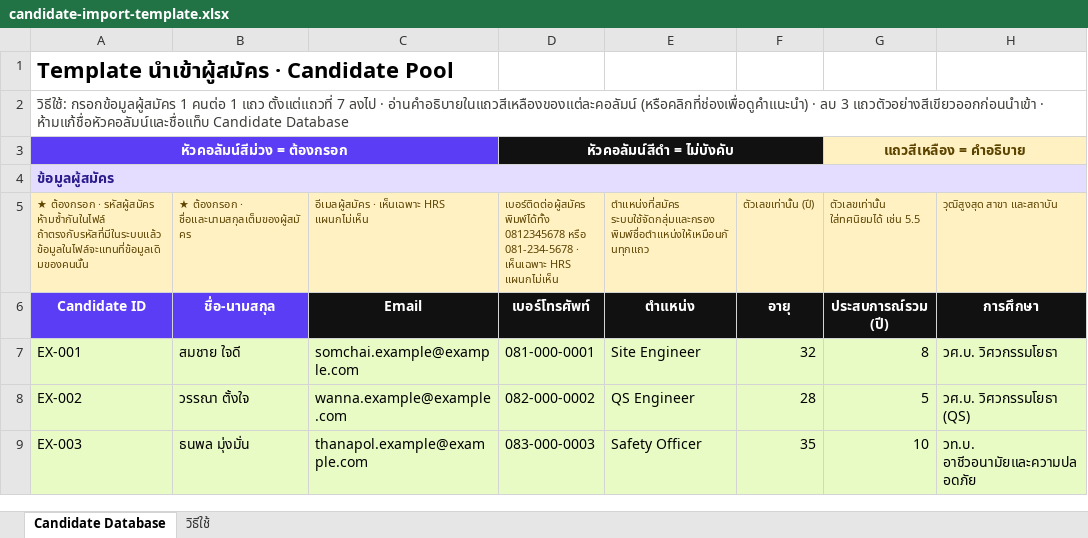
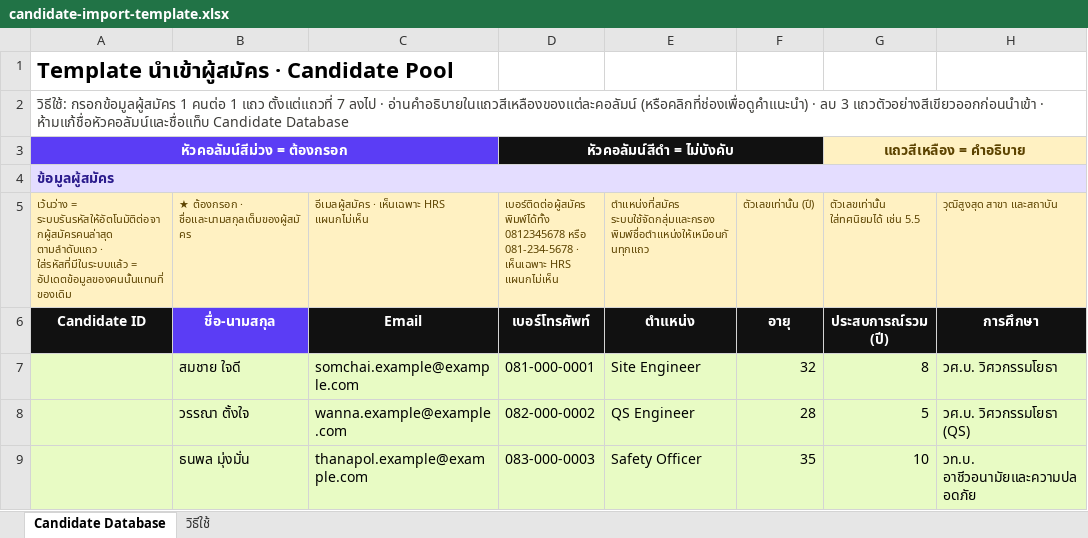
Before and after one commit to HRDKHET/Candidate-Pool, an Excel workbook: templates/candidate-import-template.xlsx, sheet Candidate Database, drawn as a sheet; only a part is shown; values as stored, in another font and other column widths than the file's, no borders; the diff names each change by its address in the sheet, - before the commit and + after, or states it on an @@ line.

```diff
--- a/templates/candidate-import-template.xlsx (sheet Candidate Database)
+++ b/templates/candidate-import-template.xlsx (sheet Candidate Database)
-A5: ★ ต้องกรอก · รหัสผู้สมัคร ห้ามซ้ำกันในไฟล์ ถ้าตรงกับรหัสที่มีในระบบแล้ว ข้อมูลในไฟล์จะแทนที่ข้อมูลเดิมของคนนั้น
+A5: เว้นว่าง = ระบบรันรหัสให้อัตโนมัติต่อจากผู้สมัครคนล่าสุด ตามลำดับแถว · ใส่รหัสที่มีในระบบแล้ว = อัปเดตข้อมูลของคนนั้นแทนที่ของเดิม
-A6 fill: #5B3DF5
+A6 fill: #111111
-A7: EX-001
+A7: (empty)
-A8: EX-002
+A8: (empty)
-A9: EX-003
+A9: (empty)
```
Also changed, not shown: sheet วิธีใช้, 7 other files.
